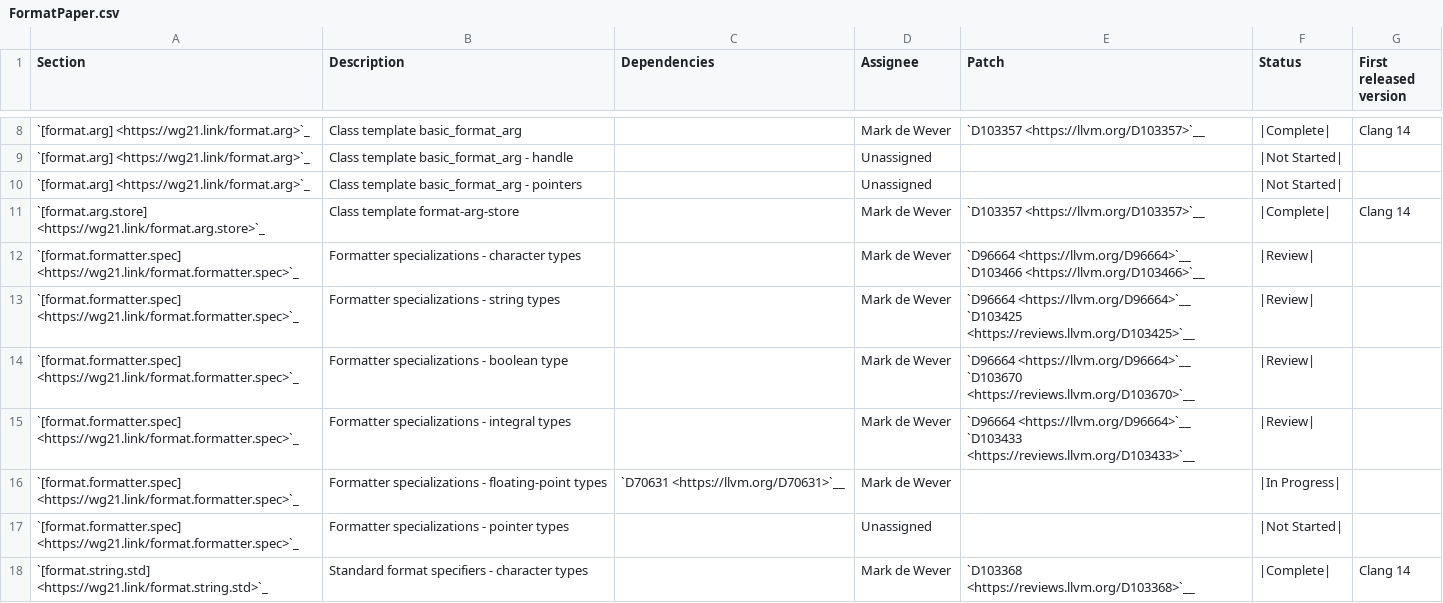
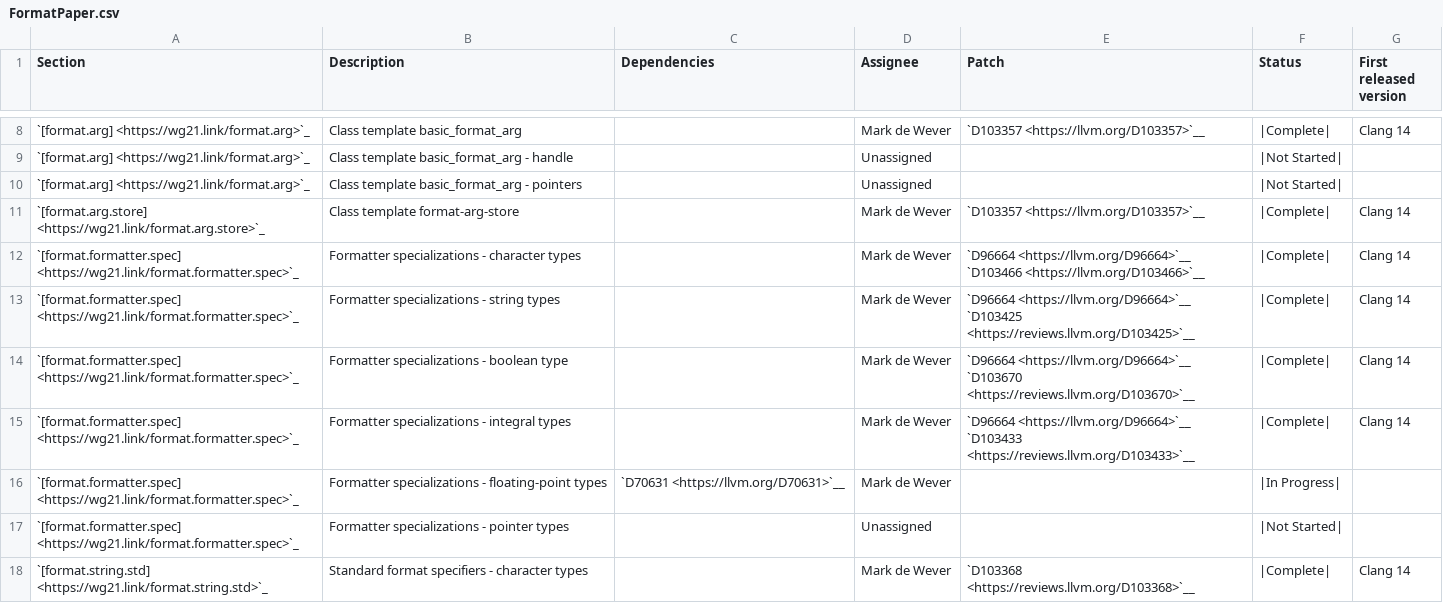
Before and after one commit to intel/quantum-intrinsics, a CSV file: libcxx/docs/Status/FormatPaper.csv, drawn as a sheet; only a part is shown, gaps mark what is left out.

Commit message:
[libc++][doc] Update format status.
Updated based on recent commits.

```diff
--- a/libcxx/docs/Status/FormatPaper.csv
+++ b/libcxx/docs/Status/FormatPaper.csv
@@ -11,6 +11,6 @@ Section,Description,Dependencies,Assignee,Patch,Status,First released version
 `[format.arg.store] <https://wg21.link/format.arg.store>`_,"Class template format-arg-store",,Mark de Wever,`D103357 <https://llvm.org/D103357>`__,|Complete|,Clang 14
-`[format.formatter.spec] <https://wg21.link/format.formatter.spec>`_,"Formatter specializations - character types",,Mark de Wever,"`D96664 <https://llvm.org/D96664>`__ `D103466 <https://llvm.org/D103466>`__",|Review|,
-`[format.formatter.spec] <https://wg21.link/format.formatter.spec>`_,"Formatter specializations - string types",,Mark de Wever,"`D96664 <https://llvm.org/D96664>`__ `D103425 <https://reviews.llvm.org/D103425>`__",|Review|,
-`[format.formatter.spec] <https://wg21.link/format.formatter.spec>`_,"Formatter specializations - boolean type",,Mark de Wever,"`D96664 <https://llvm.org/D96664>`__ `D103670 <https://reviews.llvm.org/D103670>`__",|Review|,
-`[format.formatter.spec] <https://wg21.link/format.formatter.spec>`_,"Formatter specializations - integral types",,Mark de Wever,"`D96664 <https://llvm.org/D96664>`__ `D103433 <https://reviews.llvm.org/D103433>`__",|Review|,
+`[format.formatter.spec] <https://wg21.link/format.formatter.spec>`_,"Formatter specializations - character types",,Mark de Wever,"`D96664 <https://llvm.org/D96664>`__ `D103466 <https://llvm.org/D103466>`__",|Complete|,Clang 14
+`[format.formatter.spec] <https://wg21.link/format.formatter.spec>`_,"Formatter specializations - string types",,Mark de Wever,"`D96664 <https://llvm.org/D96664>`__ `D103425 <https://reviews.llvm.org/D103425>`__",|Complete|,Clang 14
+`[format.formatter.spec] <https://wg21.link/format.formatter.spec>`_,"Formatter specializations - boolean type",,Mark de Wever,"`D96664 <https://llvm.org/D96664>`__ `D103670 <https://reviews.llvm.org/D103670>`__",|Complete|,Clang 14
+`[format.formatter.spec] <https://wg21.link/format.formatter.spec>`_,"Formatter specializations - integral types",,Mark de Wever,"`D96664 <https://llvm.org/D96664>`__ `D103433 <https://reviews.llvm.org/D103433>`__",|Complete|,Clang 14
 `[format.formatter.spec] <https://wg21.link/format.formatter.spec>`_,"Formatter specializations - floating-point types",`D70631 <https://llvm.org/D70631>`__,Mark de Wever,,|In Progress|,
```
Also changed, not shown: libcxx/docs/Status/FormatIssues.csv.
